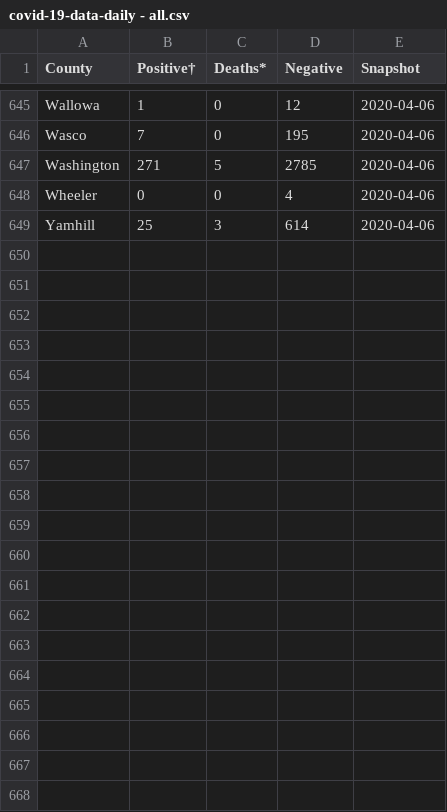
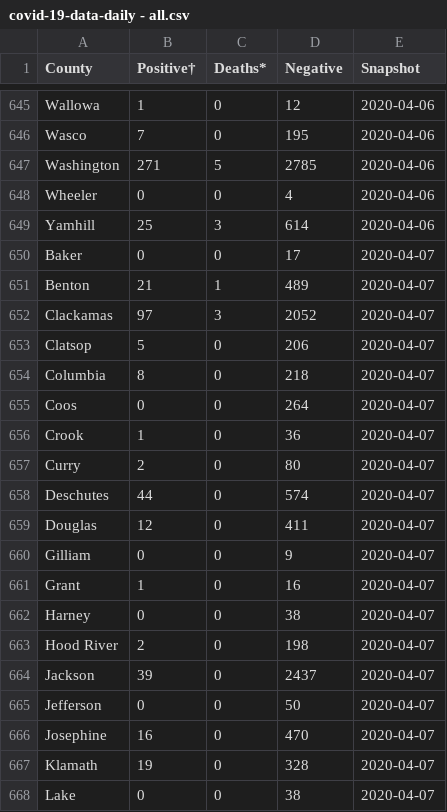
Before and after one commit to wpbSabi/oregon-covid-19, a CSV file: covid-19-data-daily - all.csv, drawn as a sheet; only a part is shown, gaps mark what is left out; the diff covers the shown part only; the diff names each change by its address in the sheet, - before the commit and + after, or states it on an @@ line.

Commit message:
4/7

```diff
--- a/covid-19-data-daily - all.csv
+++ b/covid-19-data-daily - all.csv
+row 650: Baker | 0 | 0 | 17 | 2020-04-07
+row 651: Benton | 21 | 1 | 489 | 2020-04-07
+row 652: Clackamas | 97 | 3 | 2052 | 2020-04-07
+row 653: Clatsop | 5 | 0 | 206 | 2020-04-07
+row 654: Columbia | 8 | 0 | 218 | 2020-04-07
+row 655: Coos | 0 | 0 | 264 | 2020-04-07
+row 656: Crook | 1 | 0 | 36 | 2020-04-07
+row 657: Curry | 2 | 0 | 80 | 2020-04-07
+row 658: Deschutes | 44 | 0 | 574 | 2020-04-07
+row 659: Douglas | 12 | 0 | 411 | 2020-04-07
+row 660: Gilliam | 0 | 0 | 9 | 2020-04-07
+row 661: Grant | 1 | 0 | 16 | 2020-04-07
+row 662: Harney | 0 | 0 | 38 | 2020-04-07
+row 663: Hood River | 2 | 0 | 198 | 2020-04-07
+row 664: Jackson | 39 | 0 | 2437 | 2020-04-07
+row 665: Jefferson | 0 | 0 | 50 | 2020-04-07
+row 666: Josephine | 16 | 0 | 470 | 2020-04-07
+row 667: Klamath | 19 | 0 | 328 | 2020-04-07
+row 668: Lake | 0 | 0 | 38 | 2020-04-07
```
Also changed, not shown: 17 added rows elsewhere in this file.
